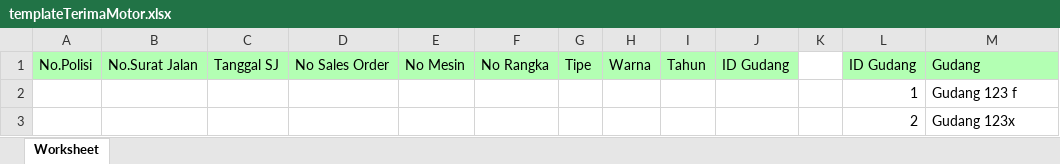
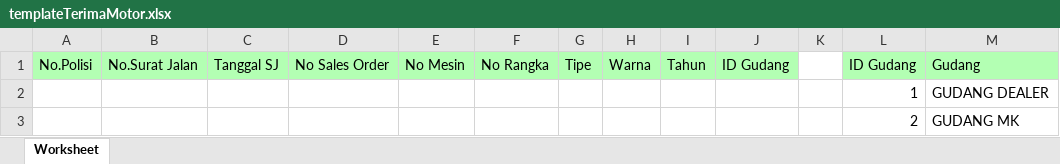
Before and after one commit to inoyyth/dealer-honda, an Excel workbook: assets/excelTemplate/templateTerimaMotor.xlsx, sheet Worksheet, drawn as a sheet; values as stored, in another font and other column widths than the file's, no borders; the diff names each change by its address in the sheet, - before the commit and + after, or states it on an @@ line.

```diff
--- a/assets/excelTemplate/templateTerimaMotor.xlsx (sheet Worksheet)
+++ b/assets/excelTemplate/templateTerimaMotor.xlsx (sheet Worksheet)
-M2: Gudang 123 f
+M2: GUDANG DEALER
-M3: Gudang 123x
+M3: GUDANG MK
```
Also changed, not shown: 13 other files.
